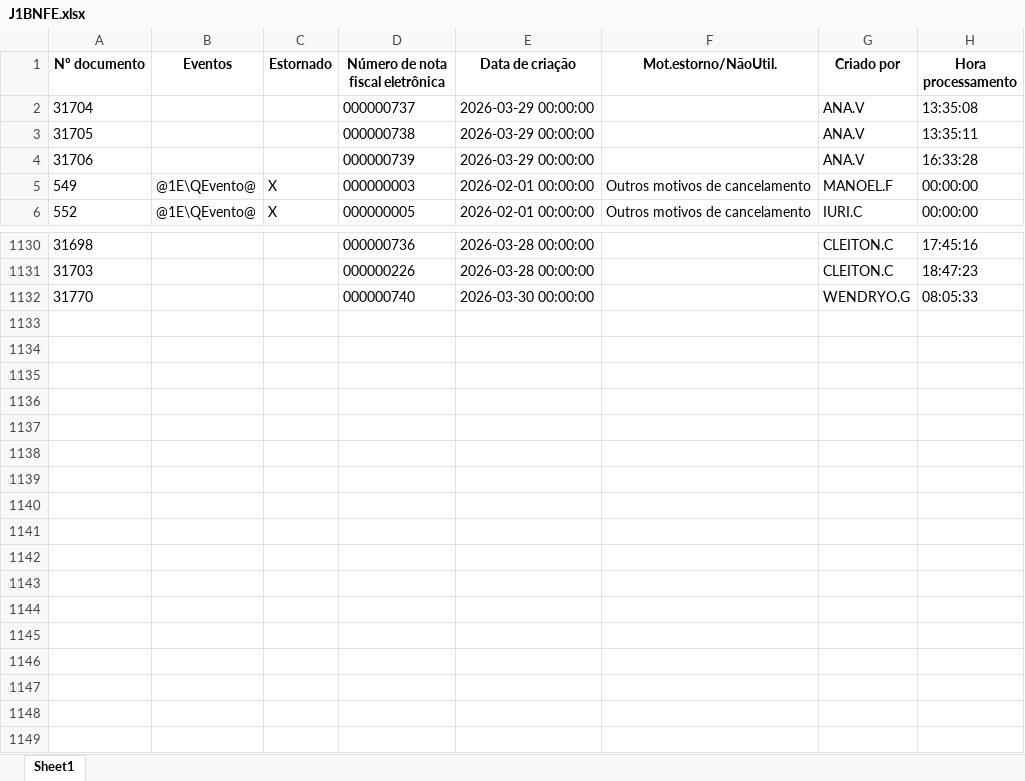
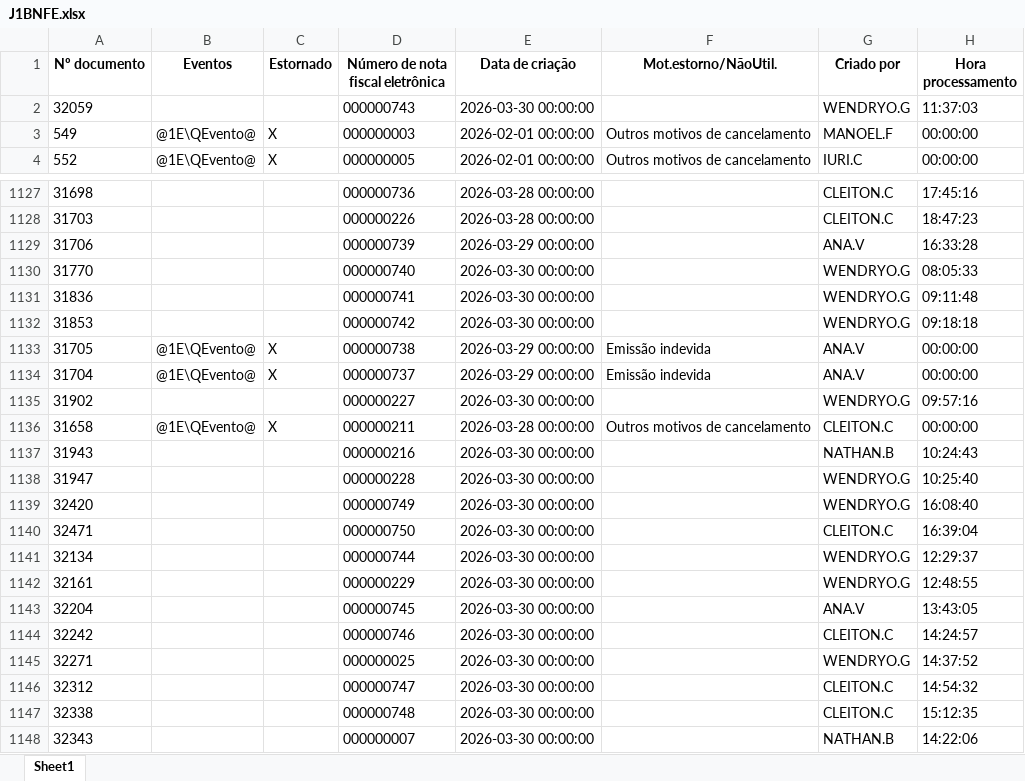
Before and after one commit to nathanbarretosilveira-dev/dash, an Excel workbook: src/data/J1BNFE.xlsx, sheet Sheet1, drawn as a sheet; only a part is shown, gaps mark what is left out; values as stored, in another font and other column widths than the file's, no borders; removed rows and columns are numbered as before the commit, all else as after; the diff covers the shown part only; the diff names each change by its address in the sheet, - before the commit and + after, or states it on an @@ line.

Commit message:
Atualização automática JSON e J1BNFE.xlsx

```diff
--- a/src/data/J1BNFE.xlsx (sheet Sheet1)
+++ b/src/data/J1BNFE.xlsx (sheet Sheet1)
-row 2: 31704 |  |  | 000000737 | 2026-03-29 00:00:00 |  | ANA.V | 13:35:08
-row 3: 31705 |  |  | 000000738 | 2026-03-29 00:00:00 |  | ANA.V | 13:35:11
+row 2: 32059 |  |  | 000000743 | 2026-03-30 00:00:00 |  | WENDRYO.G | 11:37:03
@@ row 4 moved to row 1129: 31706 @@
+row 1131: 31836 |  |  | 000000741 | 2026-03-30 00:00:00 |  | WENDRYO.G | 09:11:48
+row 1132: 31853 |  |  | 000000742 | 2026-03-30 00:00:00 |  | WENDRYO.G | 09:18:18
+row 1133: 31705 | @1E\QEvento@ | X | 000000738 | 2026-03-29 00:00:00 | Emissão indevida | ANA.V | 00:00:00
+row 1134: 31704 | @1E\QEvento@ | X | 000000737 | 2026-03-29 00:00:00 | Emissão indevida | ANA.V | 00:00:00
+row 1135: 31902 |  |  | 000000227 | 2026-03-30 00:00:00 |  | WENDRYO.G | 09:57:16
+row 1136: 31658 | @1E\QEvento@ | X | 000000211 | 2026-03-28 00:00:00 | Outros motivos de cancelamento | CLEITON.C | 00:00:00
+row 1137: 31943 |  |  | 000000216 | 2026-03-30 00:00:00 |  | NATHAN.B | 10:24:43
+row 1138: 31947 |  |  | 000000228 | 2026-03-30 00:00:00 |  | WENDRYO.G | 10:25:40
+row 1139: 32420 |  |  | 000000749 | 2026-03-30 00:00:00 |  | WENDRYO.G | 16:08:40
+row 1140: 32471 |  |  | 000000750 | 2026-03-30 00:00:00 |  | CLEITON.C | 16:39:04
+row 1141: 32134 |  |  | 000000744 | 2026-03-30 00:00:00 |  | WENDRYO.G | 12:29:37
+row 1142: 32161 |  |  | 000000229 | 2026-03-30 00:00:00 |  | WENDRYO.G | 12:48:55
+row 1143: 32204 |  |  | 000000745 | 2026-03-30 00:00:00 |  | ANA.V | 13:43:05
+row 1144: 32242 |  |  | 000000746 | 2026-03-30 00:00:00 |  | CLEITON.C | 14:24:57
+row 1145: 32271 |  |  | 000000025 | 2026-03-30 00:00:00 |  | WENDRYO.G | 14:37:52
+row 1146: 32312 |  |  | 000000747 | 2026-03-30 00:00:00 |  | CLEITON.C | 14:54:32
+row 1147: 32338 |  |  | 000000748 | 2026-03-30 00:00:00 |  | CLEITON.C | 15:12:35
+row 1148: 32343 |  |  | 000000007 | 2026-03-30 00:00:00 |  | NATHAN.B | 14:22:06
```
Also changed, not shown: 1 removed row elsewhere in this sheet, 1 other file.
